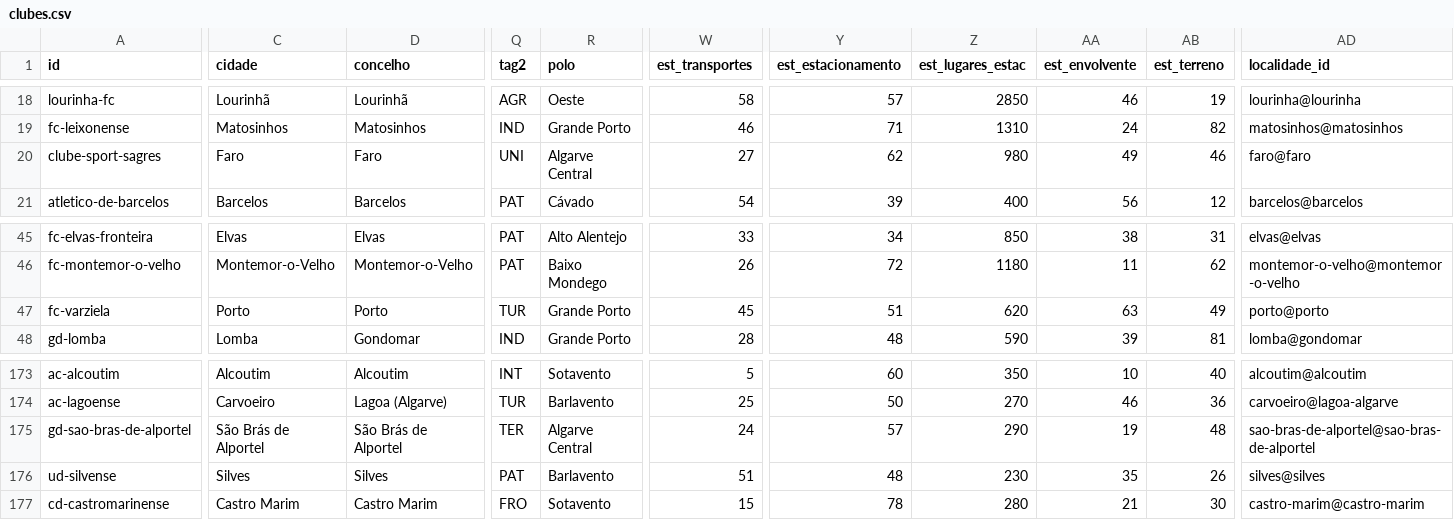
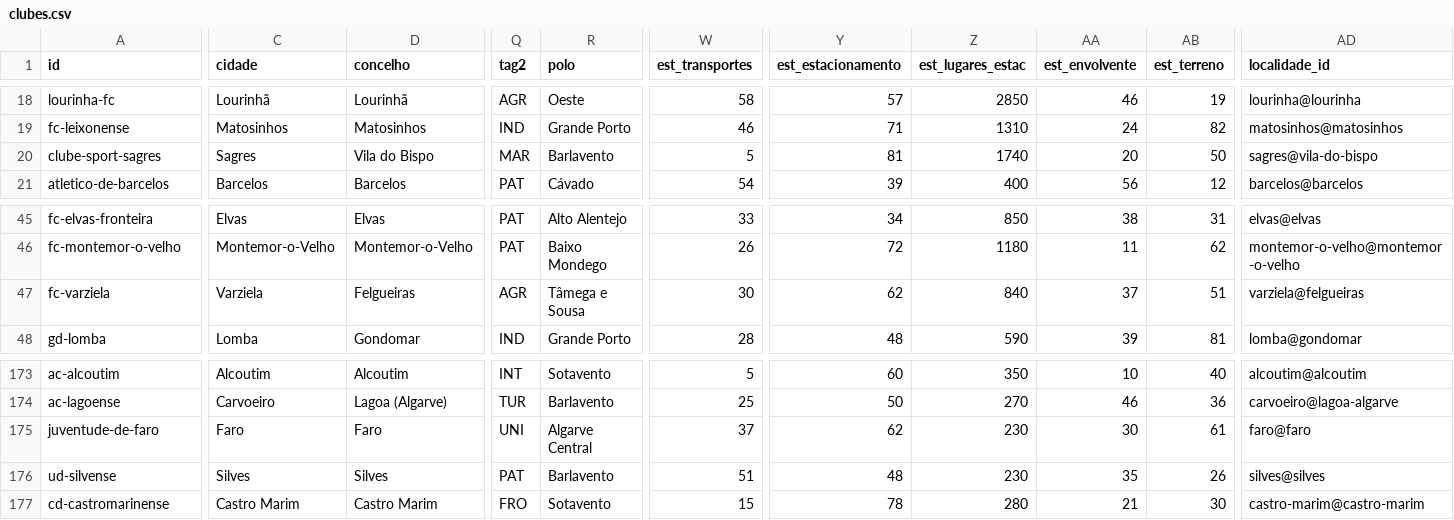
Before and after one commit to PMLF/roots, a CSV file: data/clubes.csv, drawn as a sheet; only a part is shown, gaps mark what is left out; removed rows and columns are numbered as before the commit, all else as after; rows hold the shown columns only; the diff covers the shown part only; the diff names each change by its address in the sheet, - before the commit and + after, or states it on an @@ line.

```diff
--- a/data/clubes.csv
+++ b/data/clubes.csv
-C20 (cidade): Faro
+C20 (cidade): Sagres
-D20 (concelho): Faro
+D20 (concelho): Vila do Bispo
-Q20 (tag2): UNI
+Q20 (tag2): MAR
-R20 (polo): Algarve Central
+R20 (polo): Barlavento
-W20 (est_transportes): 27
+W20 (est_transportes): 5
-Y20 (est_estacionamento): 62
+Y20 (est_estacionamento): 81
-Z20 (est_lugares_estac): 980
+Z20 (est_lugares_estac): 1740
-AA20 (est_envolvente): 49
+AA20 (est_envolvente): 20
-AB20 (est_terreno): 46
+AB20 (est_terreno): 50
-AD20 (localidade_id): faro@faro
+AD20 (localidade_id): sagres@vila-do-bispo
-C47 (cidade): Porto
+C47 (cidade): Varziela
-D47 (concelho): Porto
+D47 (concelho): Felgueiras
-Q47 (tag2): TUR
+Q47 (tag2): AGR
-R47 (polo): Grande Porto
+R47 (polo): Tâmega e Sousa
-W47 (est_transportes): 45
+W47 (est_transportes): 30
-Y47 (est_estacionamento): 51
+Y47 (est_estacionamento): 62
-Z47 (est_lugares_estac): 620
+Z47 (est_lugares_estac): 840
-AA47 (est_envolvente): 63
+AA47 (est_envolvente): 37
-AB47 (est_terreno): 49
+AB47 (est_terreno): 51
-AD47 (localidade_id): porto@porto
+AD47 (localidade_id): varziela@felgueiras
-row 175: gd-sao-bras-de-alportel | São Brás de Alportel | São Brás de Alportel | TER | Algarve Central | 24 | 57 | 290 | 19 | 48 | sao-bras-de-alportel@sao-bras-de-alportel
+row 175: juventude-de-faro | Faro | Faro | UNI | Algarve Central | 37 | 62 | 230 | 30 | 61 | faro@faro
```
Also changed, not shown: 4 edited cells elsewhere in this file, data/cidades.csv, data/localidades.csv, 11 other files.
